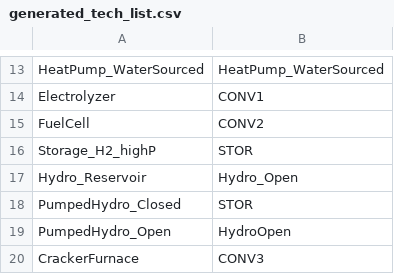
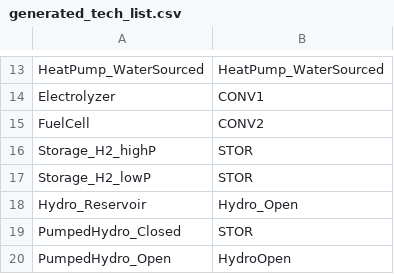
Before and after one commit to Jammeh01/AdOpT-NET0_Bakary, a CSV file: docs/source/database/generated_tech_list.csv, drawn as a sheet; only a part is shown, gaps mark what is left out; the shorter side is filled out with more unchanged rows.

```diff
--- a/docs/source/database/generated_tech_list.csv
+++ b/docs/source/database/generated_tech_list.csv
@@ -16,2 +16,3 @@ FuelCell; CONV2
 Storage_H2_highP; STOR
+Storage_H2_lowP; STOR
 Hydro_Reservoir; Hydro_Open
```
Also changed, not shown: docs/source/database/generated_netw_list.csv, 6 other files.
